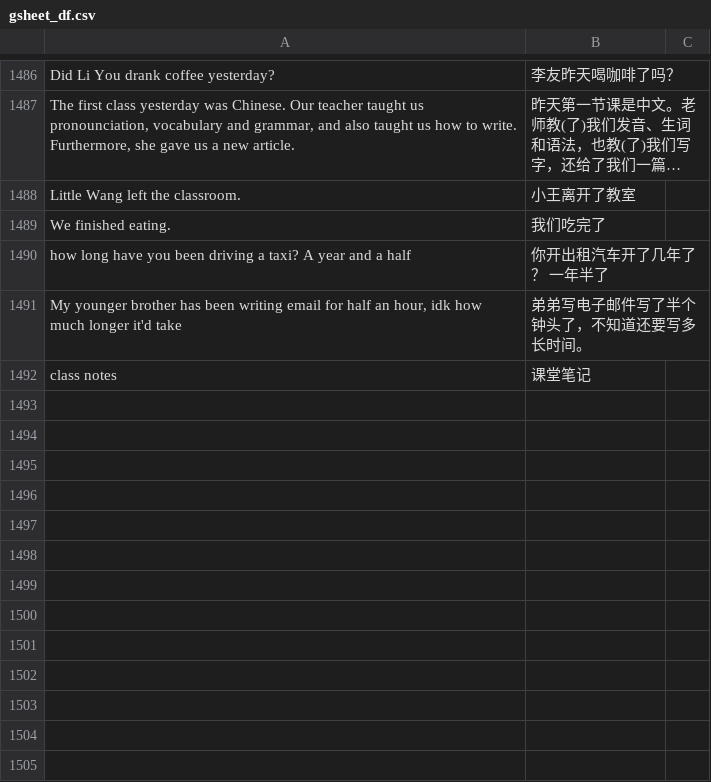
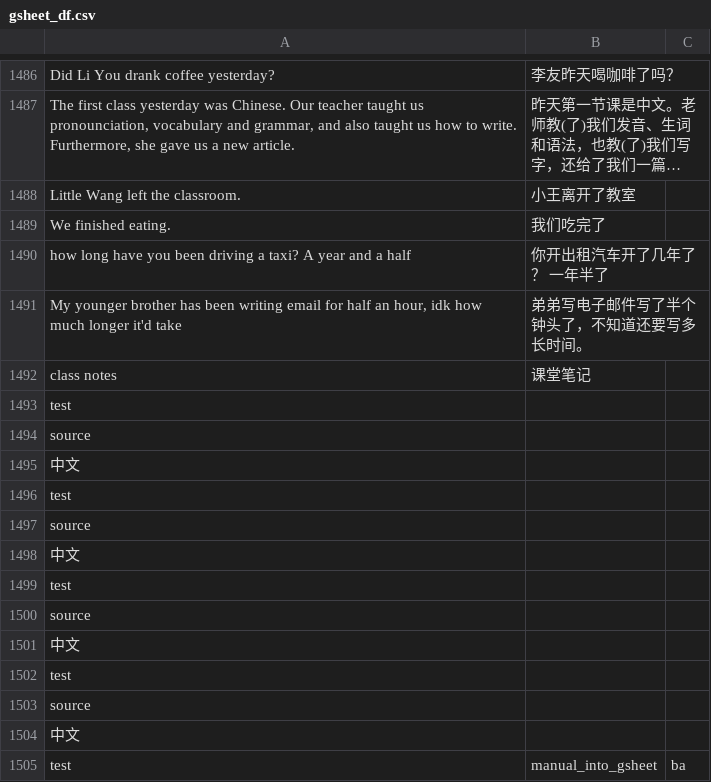
Before and after one commit to JacobH140/PartnerGPT, a CSV file: learning-data/gsheet_df.csv, drawn as a sheet; only a part is shown, gaps mark what is left out; long unchanged cells end in ….

```diff
--- a/learning-data/gsheet_df.csv
+++ b/learning-data/gsheet_df.csv
@@ -1492 +1492,14 @@ My younger brother has been writing email for half an hour, idk how much longer
 class notes	课堂笔记
+test	
+source	
+中文	
+test	
+source	
+中文	
+test	
+source	
+中文	
+test	
+source	
+中文	
+test	manual_into_gsheet	ba
```
Also changed, not shown: 9 other files.
